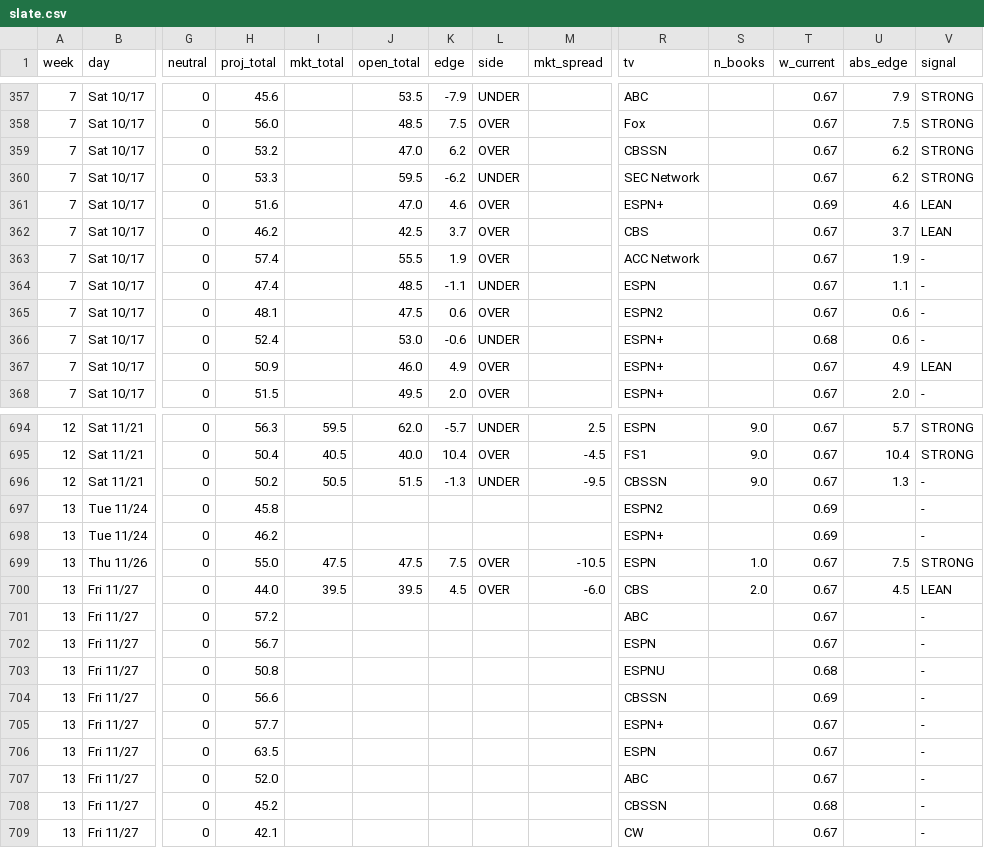
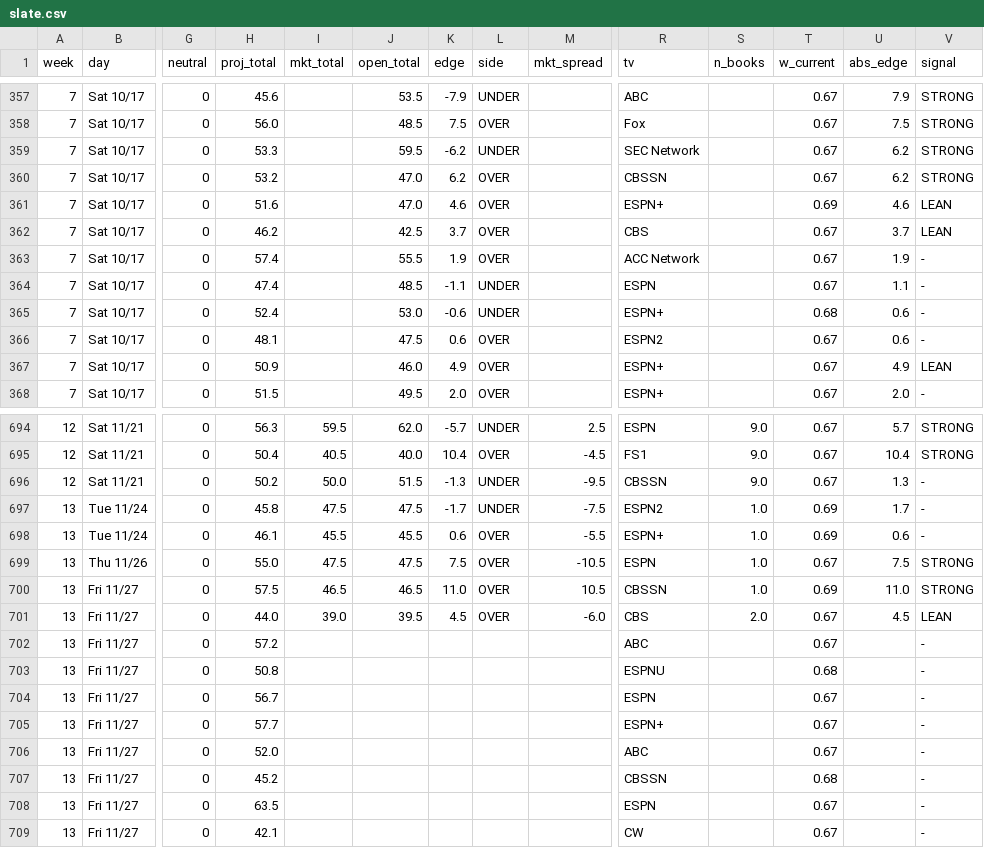
Before and after one commit to aberni03/ncaaf-totals-edge, a CSV file: out/slate.csv, drawn as a sheet; only a part is shown, gaps mark what is left out; removed rows and columns are numbered as before the commit, all else as after; rows hold the shown columns only; the diff covers the shown part only; the diff names each change by its address in the sheet, - before the commit and + after, or states it on an @@ line.

```diff
--- a/out/slate.csv
+++ b/out/slate.csv
@@ row 360 moved to row 359: 7 @@
@@ row 366 moved to row 365: 7 @@
-I696 (mkt_total): 50.5
+I696 (mkt_total): 50.0
-I697 (mkt_total): (empty)
+I697 (mkt_total): 47.5
-J697 (open_total): (empty)
+J697 (open_total): 47.5
-K697 (edge): (empty)
+K697 (edge): -1.7
-L697 (side): (empty)
+L697 (side): UNDER
-M697 (mkt_spread): (empty)
+M697 (mkt_spread): -7.5
-S697:S698 (n_books): (empty)
+S697:S698 (n_books): 1.0
-U697 (abs_edge): (empty)
+U697 (abs_edge): 1.7
-H698 (proj_total): 46.2
+H698 (proj_total): 46.1
-I698 (mkt_total): (empty)
+I698 (mkt_total): 45.5
-J698 (open_total): (empty)
+J698 (open_total): 45.5
-K698 (edge): (empty)
+K698 (edge): 0.6
-L698 (side): (empty)
+L698 (side): OVER
-M698 (mkt_spread): (empty)
+M698 (mkt_spread): -5.5
-U698 (abs_edge): (empty)
+U698 (abs_edge): 0.6
+row 700: 13 | Fri 11/27 | 0 | 57.5 | 46.5 | 46.5 | 11.0 | OVER | 10.5 | CBSSN | 1.0 | 0.69 | 11.0 | STRONG
-I701 (mkt_total): 39.5
+I701 (mkt_total): 39.0
-row 704: 13 | Fri 11/27 | 0 | 56.6 |  |  |  |  |  | CBSSN |  | 0.69 |  | -
@@ row 706 moved to row 708: 13 @@
```
Also changed, not shown: 53 moved rows and 45 edited cells elsewhere in this file, out/openers.csv, out/picks_log.csv, 6 other files.
